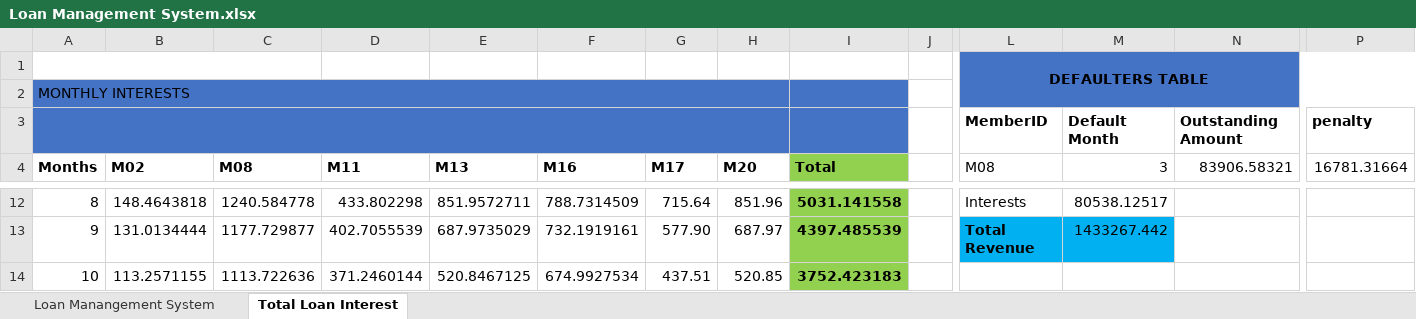
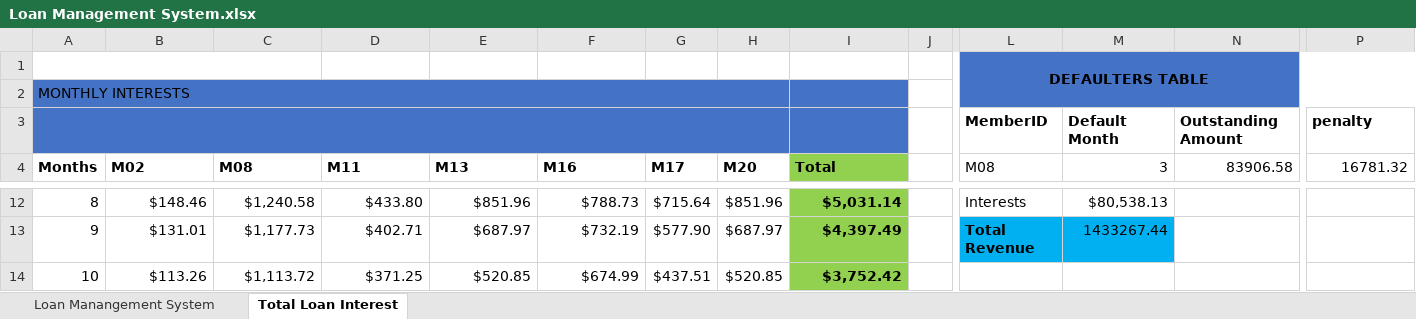
Before and after one commit to codegirl254/Loan-Management-System-using-Excel, an Excel workbook: Loan Management System.xlsx, sheet Total Loan Interest, drawn as a sheet; only a part is shown, gaps mark what is left out; values as stored, in another font and other column widths than the file's, no borders; the diff covers the shown part only; the diff names each change by its address in the sheet, - before the commit and + after, or states it on an @@ line.

```diff
--- a/Loan Management System.xlsx (sheet Total Loan Interest)
+++ b/Loan Management System.xlsx (sheet Total Loan Interest)
-N4: 83906.58321
+N4: 83906.58
-P4: 16781.31664
+P4: 16781.32
-B12 (M02): 148.4643818
+B12 (M02): $148.46
-C12 (M08): 1240.584778
+C12 (M08): $1,240.58
-D12 (M11): 433.802298
+D12 (M11): $433.80
-E12 (M13): 851.9572711
+E12 (M13): $851.96
-F12 (M16): 788.7314509
+F12 (M16): $788.73
-G12 (M17): 715.64
+G12 (M17): $715.64
-H12 (M20): 851.96
+H12 (M20): $851.96
-I12 (Total): 5031.141558
+I12 (Total): $5,031.14
-M12 (3): 80538.12517
+M12 (3): $80,538.13
-B13 (M02): 131.0134444
+B13 (M02): $131.01
-C13 (M08): 1177.729877
+C13 (M08): $1,177.73
-D13 (M11): 402.7055539
+D13 (M11): $402.71
-E13 (M13): 687.9735029
+E13 (M13): $687.97
-F13 (M16): 732.1919161
+F13 (M16): $732.19
-G13 (M17): 577.90
+G13 (M17): $577.90
-H13 (M20): 687.97
+H13 (M20): $687.97
-I13 (Total): 4397.485539
+I13 (Total): $4,397.49
-M13 (3): 1433267.442
+M13 (3): 1433267.44
-B14 (M02): 113.2571155
+B14 (M02): $113.26
-C14 (M08): 1113.722636
+C14 (M08): $1,113.72
-D14 (M11): 371.2460144
+D14 (M11): $371.25
-E14 (M13): 520.8467125
+E14 (M13): $520.85
-F14 (M16): 674.9927534
+F14 (M16): $674.99
-G14 (M17): 437.51
+G14 (M17): $437.51
-H14 (M20): 520.85
+H14 (M20): $520.85
-I14 (Total): 3752.423183
+I14 (Total): $3,752.42
```
Also changed, not shown: 198 edited cells elsewhere in this sheet, sheet Loan Manangement System, formulas that keep their value.
